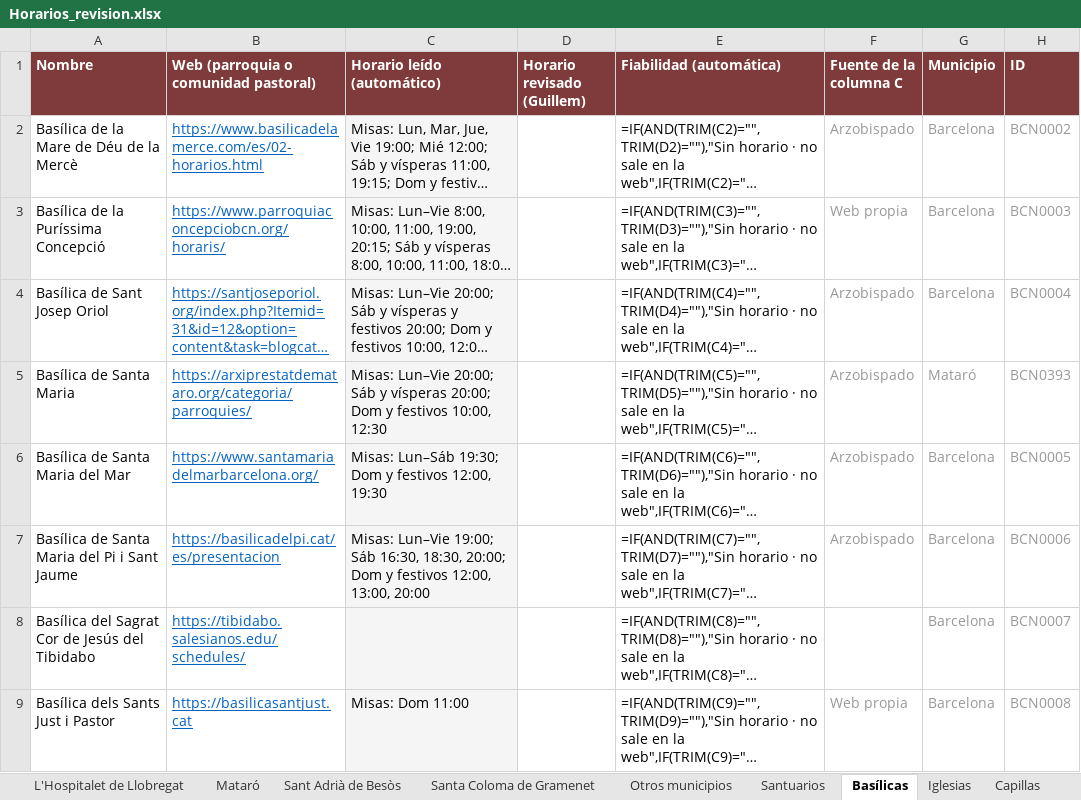
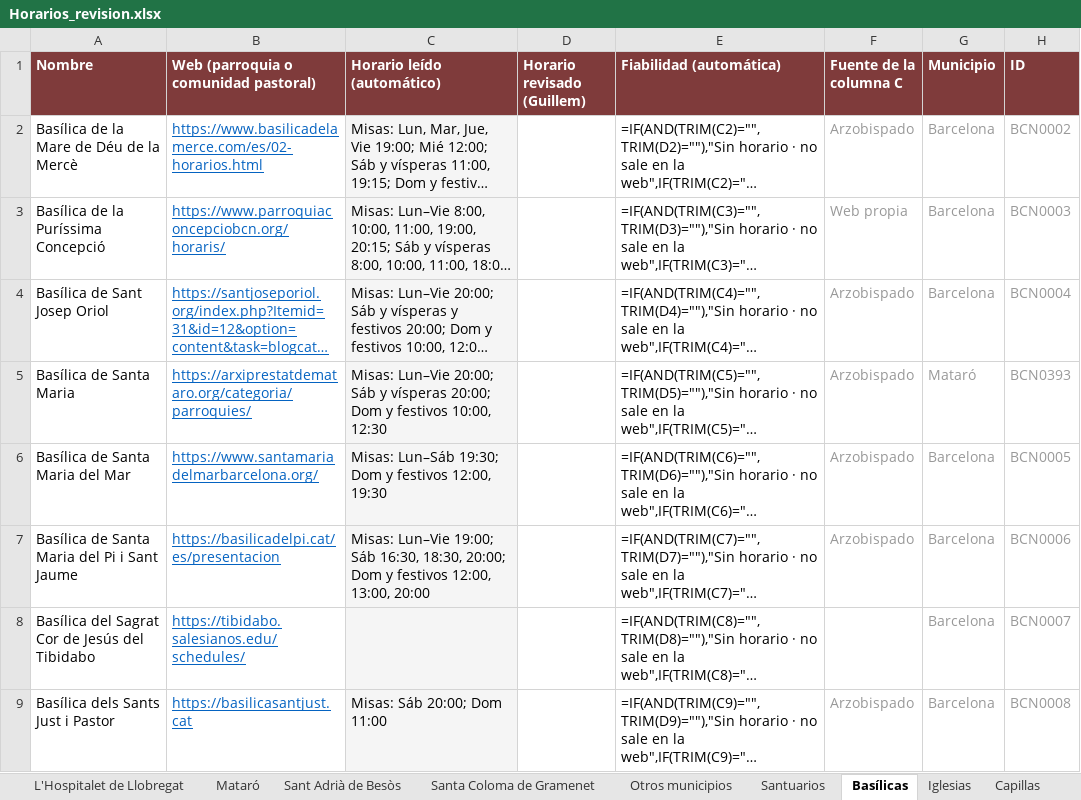
Before and after one commit to gardidribas-hue/misas-barcelona, an Excel workbook: data/horarios/Horarios_revision.xlsx, sheet Basílicas, drawn as a sheet; long unchanged cells end in …; values as stored, in another font and other column widths than the file's, no borders; formulas without a stored value are shown as written; conditional formats not drawn; the diff names each change by its address in the sheet, - before the commit and + after, or states it on an @@ line.

```diff
--- a/data/horarios/Horarios_revision.xlsx (sheet Basílicas)
+++ b/data/horarios/Horarios_revision.xlsx (sheet Basílicas)
-C9 (Horario leído (automático)): Misas: Dom 11:00
+C9 (Horario leído (automático)): Misas: Sáb 20:00; Dom 11:00
-F9 (Fuente de la columna C): Web propia
+F9 (Fuente de la columna C): Arzobispado
```
Also changed, not shown: sheet Otros municipios, sheet BCN Eixample, sheet BCN Sant Martí, sheet BCN Sant Andreu, sheet BCN Ciutat Vella, sheet Santuarios, 3 more sheets, 1 other file.
